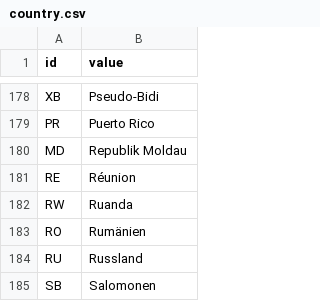
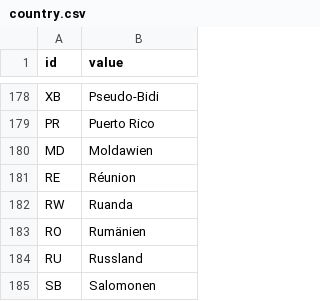
Before and after one commit to BlischkeFlorian/country-list, a CSV file: data/de_DE/country.csv, drawn as a sheet; only a part is shown, gaps mark what is left out.

Commit message:
Update country.csv

```diff
--- a/data/de_DE/country.csv
+++ b/data/de_DE/country.csv
@@ -179,3 +179,3 @@ XB,Pseudo-Bidi
 PR,"Puerto Rico"
-MD,"Republik Moldau"
+MD,Moldawien
 RE,Réunion
```
